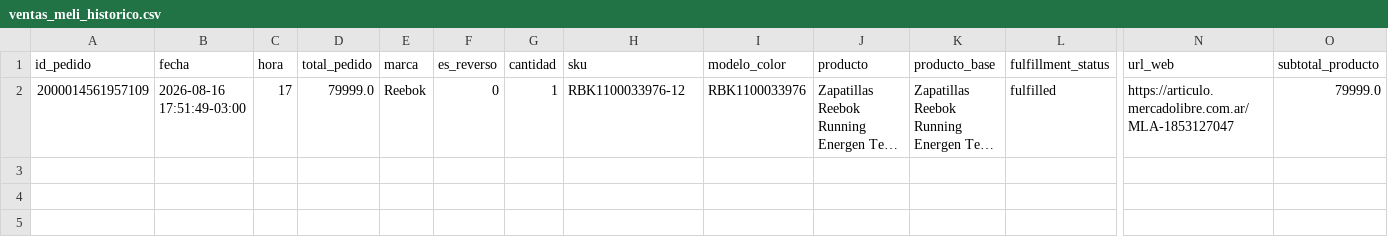
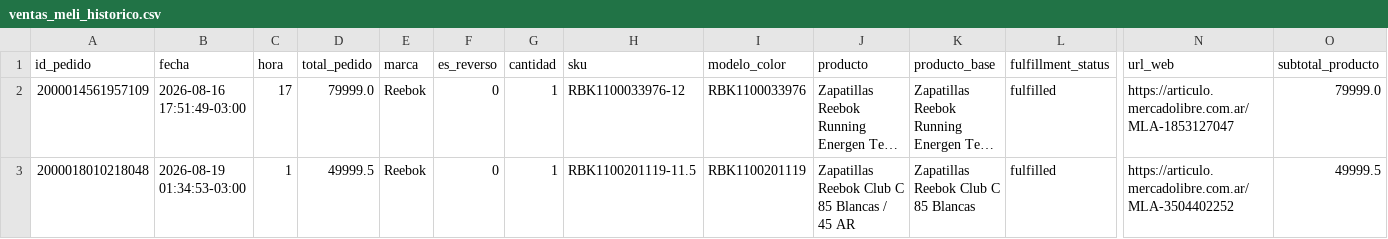
Before and after one commit to lucasrulo/dashboard-distrinando, a CSV file: ventas_meli_historico.csv, drawn as a sheet; only a part is shown, gaps mark what is left out; long unchanged cells end in …; rows hold the shown columns only; the diff names each change by its address in the sheet, - before the commit and + after, or states it on an @@ line.

Commit message:
🔄 Datos actualizados: Ventas (Shopify+MeLi) y Catálogo [17/11 06:15:12]

```diff
--- a/ventas_meli_historico.csv
+++ b/ventas_meli_historico.csv
+row 3: 2000018010218048 | 2026-08-19 01:34:53-03:00 | 1 | 49999.5 | Reebok | 0 | 1 | RBK1100201119-11.5 | RBK1100201119 | Zapatillas Reebok Club C 85 Blancas / 45 AR | Zapatillas Reebok Club C 85 Blancas | fulfilled | https://articulo.mercadolibre.com.ar/MLA-3504402252 | 49999.5
```
Also changed, not shown: 4 other files.
